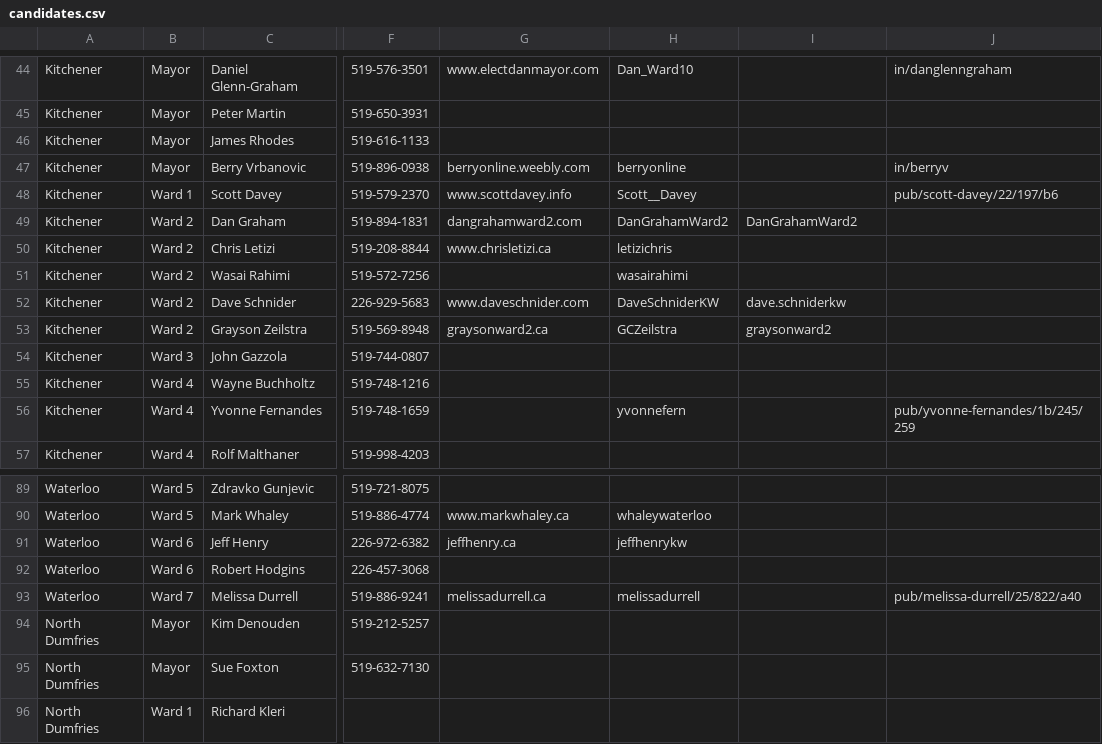
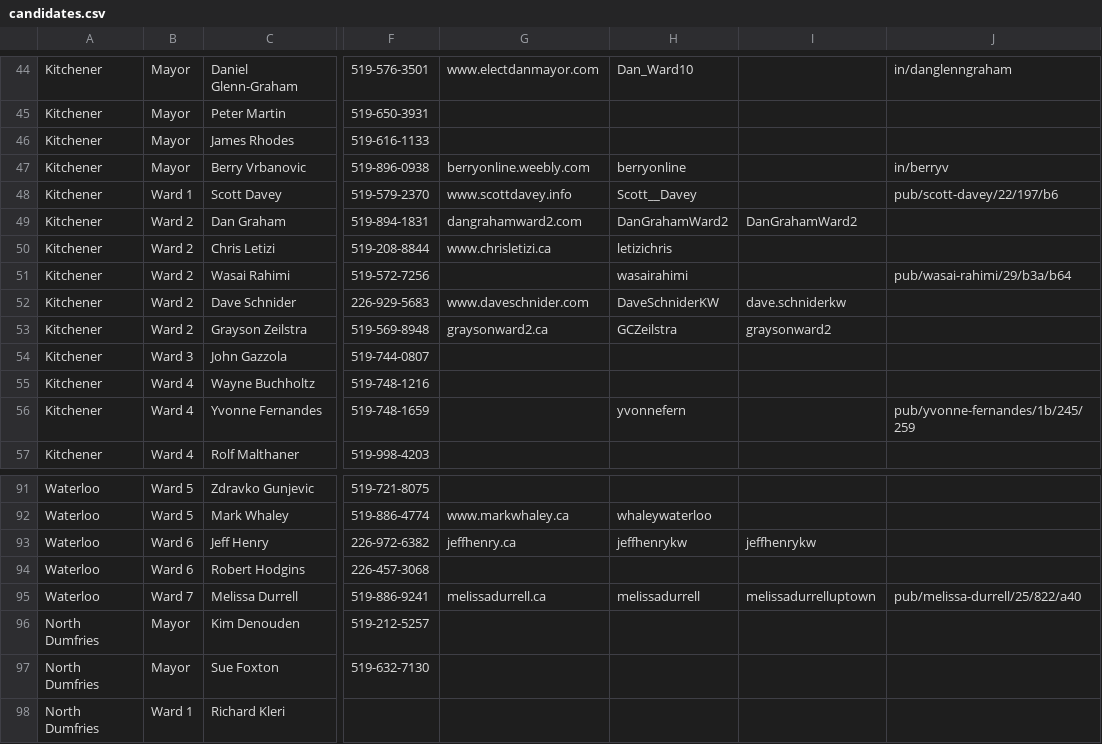
Before and after one commit to info-waterloo-region/election-2014, a CSV file: candidates.csv, drawn as a sheet; only a part is shown, gaps mark what is left out; addresses are those after the commit; the diff covers the shown part only; the diff names each change by its address in the sheet, - before the commit and + after, or states it on an @@ line.

```diff
--- a/candidates.csv
+++ b/candidates.csv
-J51: (empty)
+J51: pub/wasai-rahimi/29/b3a/b64
-I93: (empty)
+I93: jeffhenrykw
-I95: (empty)
+I95: melissadurrelluptown
```
Also changed, not shown: 3 added rows, 1 removed row and 9 edited cells elsewhere in this file, 1 other file.
